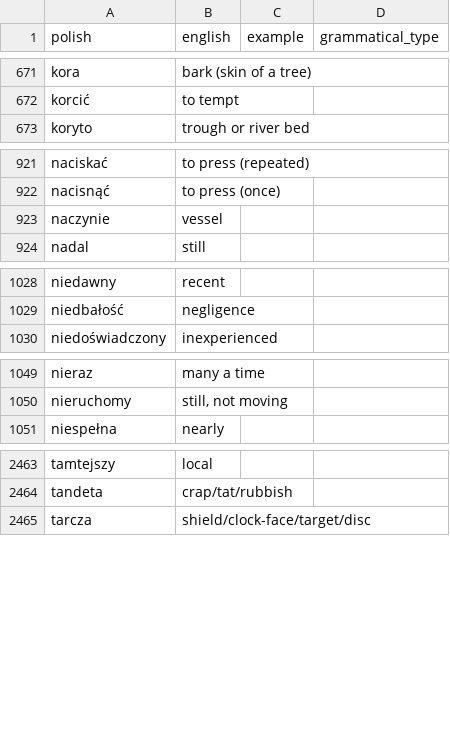
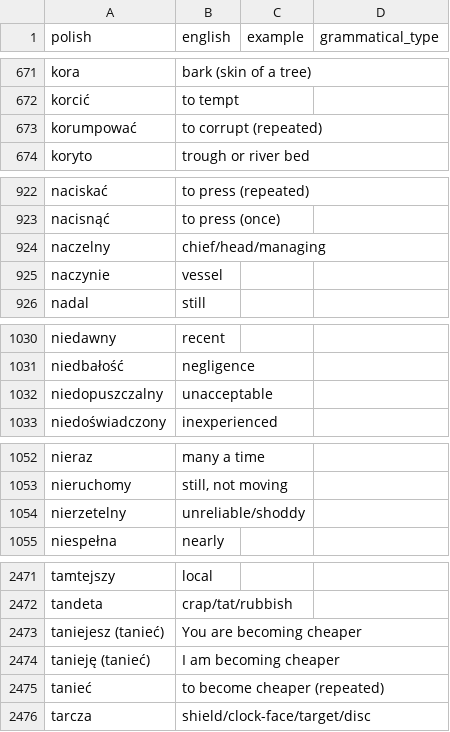
Before and after one commit to nihao2984/memrise-scraper, a CSV file: memrise_levels.csv, drawn as a sheet; only a part is shown, gaps mark what is left out; the diff covers the shown part only; the diff names each change by its address in the sheet, - before the commit and + after, or states it on an @@ line.

```diff
--- a/memrise_levels.csv
+++ b/memrise_levels.csv
+row 673: korumpować | to corrupt (repeated)
+row 924: naczelny | chief/head/managing
+row 1032: niedopuszczalny | unacceptable
+row 1054: nierzetelny | unreliable/shoddy
+row 2473: taniejesz (tanieć) | You are becoming cheaper
+row 2474: tanieję (tanieć) | I am becoming cheaper
+row 2475: tanieć | to become cheaper (repeated)
```
Also changed, not shown: 5 added rows and 1 moved row elsewhere in this file, memrise_database.csv.
